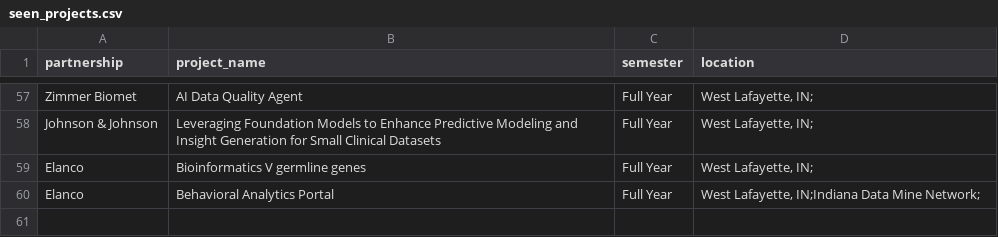
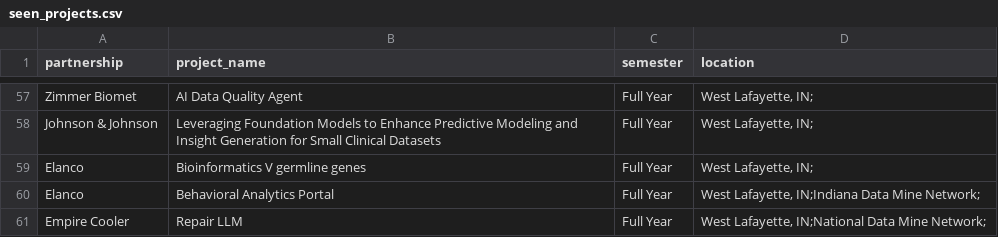
Before and after one commit to nmchong/tdm-crp-monitor, a CSV file: seen_projects.csv, drawn as a sheet; only a part is shown, gaps mark what is left out.

```diff
--- a/seen_projects.csv
+++ b/seen_projects.csv
@@ -60 +60,2 @@ Elanco,Bioinformatics V germline genes,Full Year,"West Lafayette, IN;"
 Elanco,Behavioral Analytics Portal,Full Year,"West Lafayette, IN;Indiana Data Mine Network;"
+Empire Cooler,Repair LLM,Full Year,"West Lafayette, IN;National Data Mine Network;"
```
